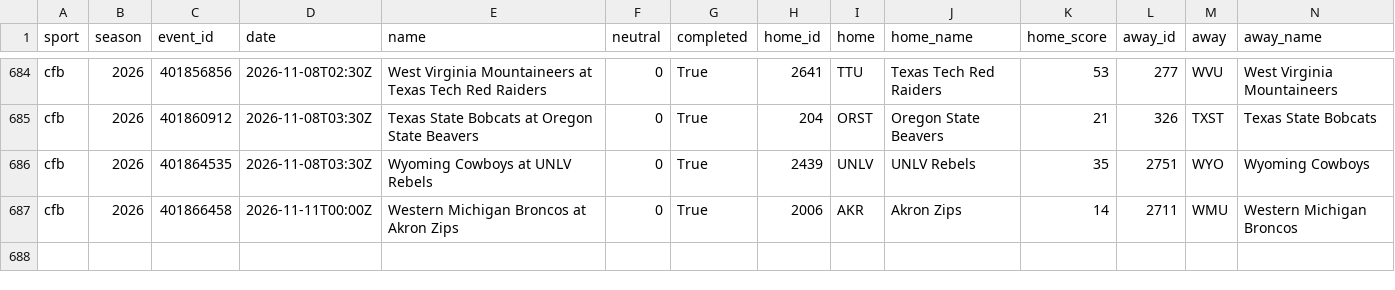
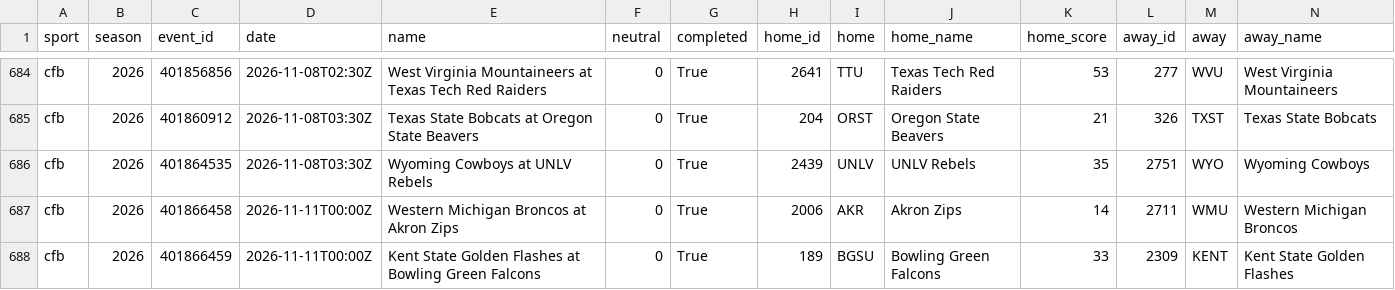
Before and after one commit to adotscotty/HandsDownAI, a CSV file: data/current_cfb.csv, drawn as a sheet; only a part is shown, gaps mark what is left out; rows hold the shown columns only; the diff names each change by its address in the sheet, - before the commit and + after, or states it on an @@ line.

```diff
--- a/data/current_cfb.csv
+++ b/data/current_cfb.csv
+row 688: cfb | 2026 | 401866459 | 2026-11-11T00:00Z | Kent State Golden Flashes at Bowling Green Falcons | 0 | True | 189 | BGSU | Bowling Green Falcons | 33 | 2309 | KENT | Kent State Golden Flashes
```
Also changed, not shown: data/current_cbb.csv, data/first_lines.csv, 6 other files.
